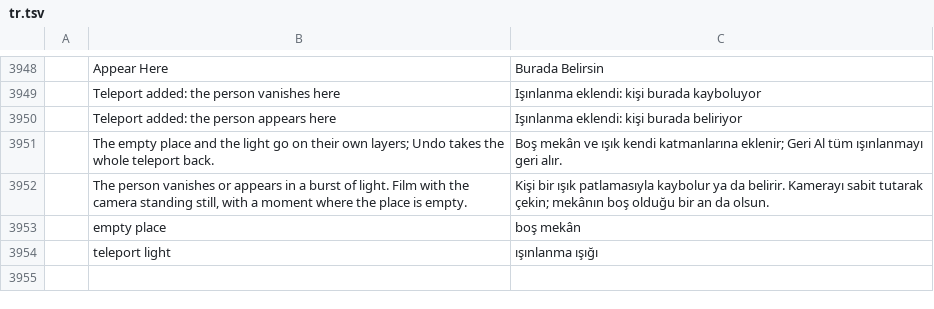
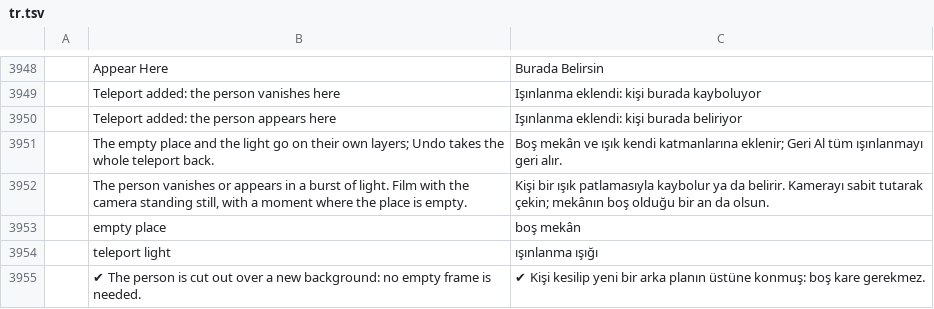
Before and after one commit to erolsavas19/easy-video-edit, a TSV file: crates/ui-egui/src/i18n/tr.tsv, drawn as a sheet; only a part is shown, gaps mark what is left out.

```diff
--- a/crates/ui-egui/src/i18n/tr.tsv
+++ b/crates/ui-egui/src/i18n/tr.tsv
@@ -3954 +3954,2 @@
 	teleport light	ışınlanma ışığı
+	✔ The person is cut out over a new background: no empty frame is needed.	✔ Kişi kesilip yeni bir arka planın üstüne konmuş: boş kare gerekmez.
```
Also changed, not shown: 1 other file.
